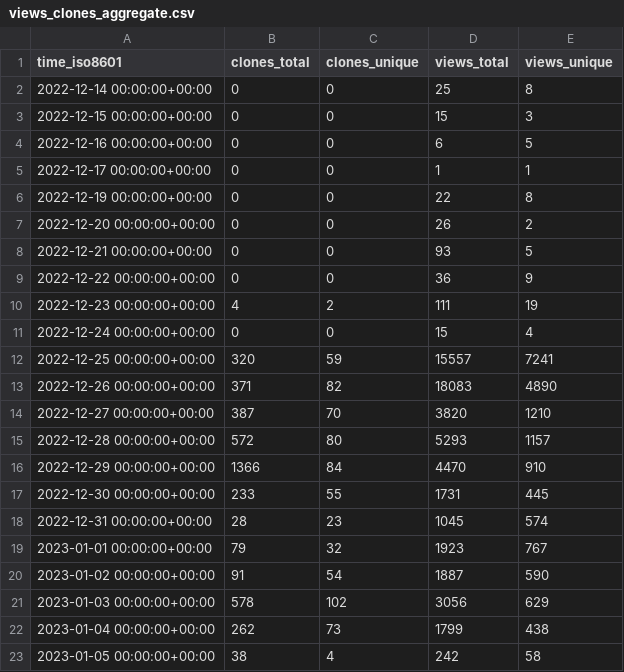
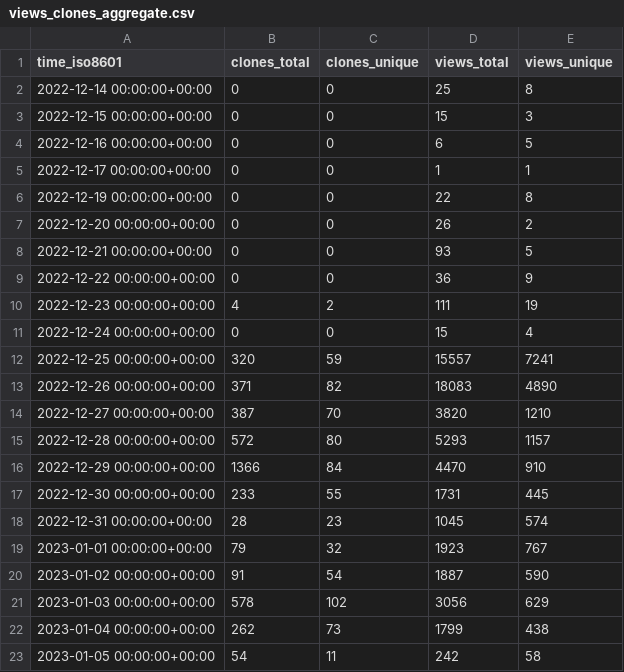
Before and after one commit to vikadata/StatusCheck, a CSV file: apitable/apitable/ghrs-data/views_clones_aggregate.csv, drawn as a sheet.

```diff
--- a/apitable/apitable/ghrs-data/views_clones_aggregate.csv
+++ b/apitable/apitable/ghrs-data/views_clones_aggregate.csv
@@ -22,2 +22,2 @@ time_iso8601,clones_total,clones_unique,views_total,views_unique
 2023-01-04 00:00:00+00:00,262,73,1799,438
-2023-01-05 00:00:00+00:00,38,4,242,58
+2023-01-05 00:00:00+00:00,54,11,242,58
```
Also changed, not shown: 1 other file.
